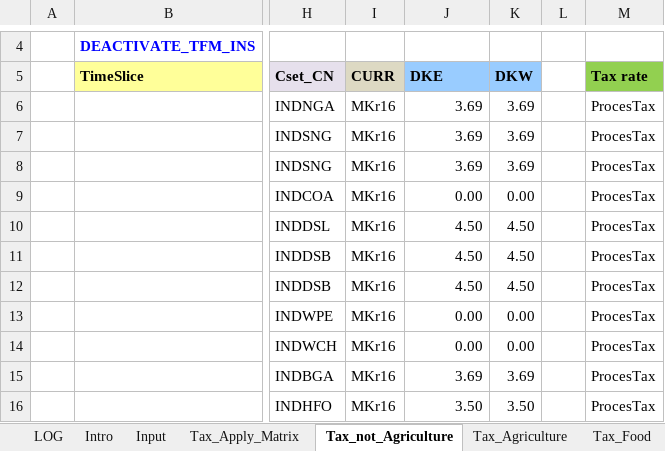
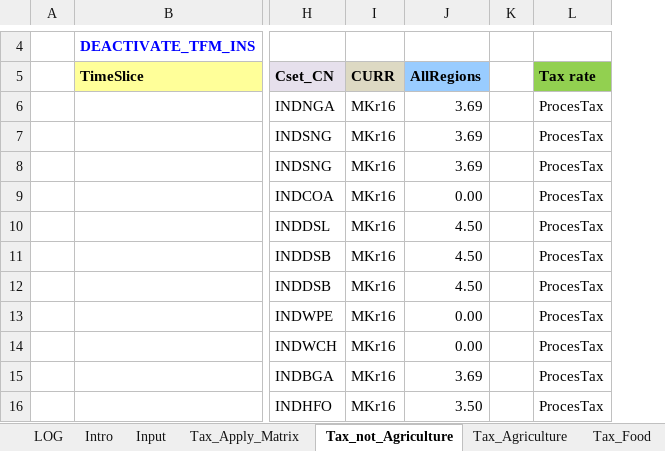
Before and after one commit to MikkelBosack/EnergyIsland, an Excel workbook: SuppXLS/Scen_IND_TaxesSubsidies.xlsx, sheet Tax_not_Agriculture, drawn as a sheet; only a part is shown, gaps mark what is left out; values as stored, in another font and other column widths than the file's, no borders; the diff names each change by its address in the sheet, - before the commit and + after, or states it on an @@ line.

Commit message:
Fixed a mistake in naming in industrial sector, which made the Industrial taxes only applied for one region

```diff
--- a/SuppXLS/Scen_IND_TaxesSubsidies.xlsx (sheet Tax_not_Agriculture)
+++ b/SuppXLS/Scen_IND_TaxesSubsidies.xlsx (sheet Tax_not_Agriculture)
-column K (DKW), rows 6-16: 3.69 | 3.69 | 3.69 | 0.00 | 4.50 | 4.50 | 4.50 | 0.00 | 0.00 | 3.69 | 3.50
-J5: DKE
+J5: AllRegions
```
Also changed, not shown: sheet Tax_PublicService, sheet Tax_Chemical, sheet Tax_Glass&Concrete, sheet Tax_Machinery, sheet Tax_Motor vehicles, sheet Tax_Sales, 7 more sheets, formulas that keep their value.
